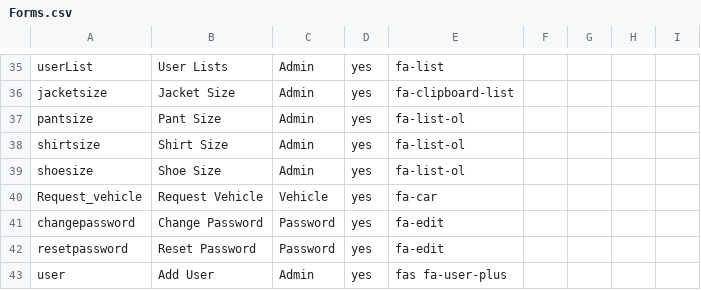
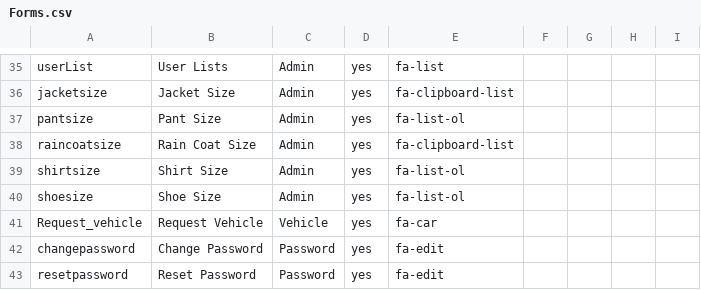
Before and after one commit to tamangGolay/HRAD-System, a CSV file: public/master/Forms.csv, drawn as a sheet; only a part is shown, gaps mark what is left out; the shorter side is filled out with more unchanged rows; the diff names each change by its address in the sheet, - before the commit and + after, or states it on an @@ line.

Commit message:
raincoat size management

```diff
--- a/public/master/Forms.csv
+++ b/public/master/Forms.csv
+row 38: raincoatsize | Rain Coat Size | Admin | yes | fa-clipboard-list
```
Also changed, not shown: public/master/RoleFormAccess.csv, 8 other files.
